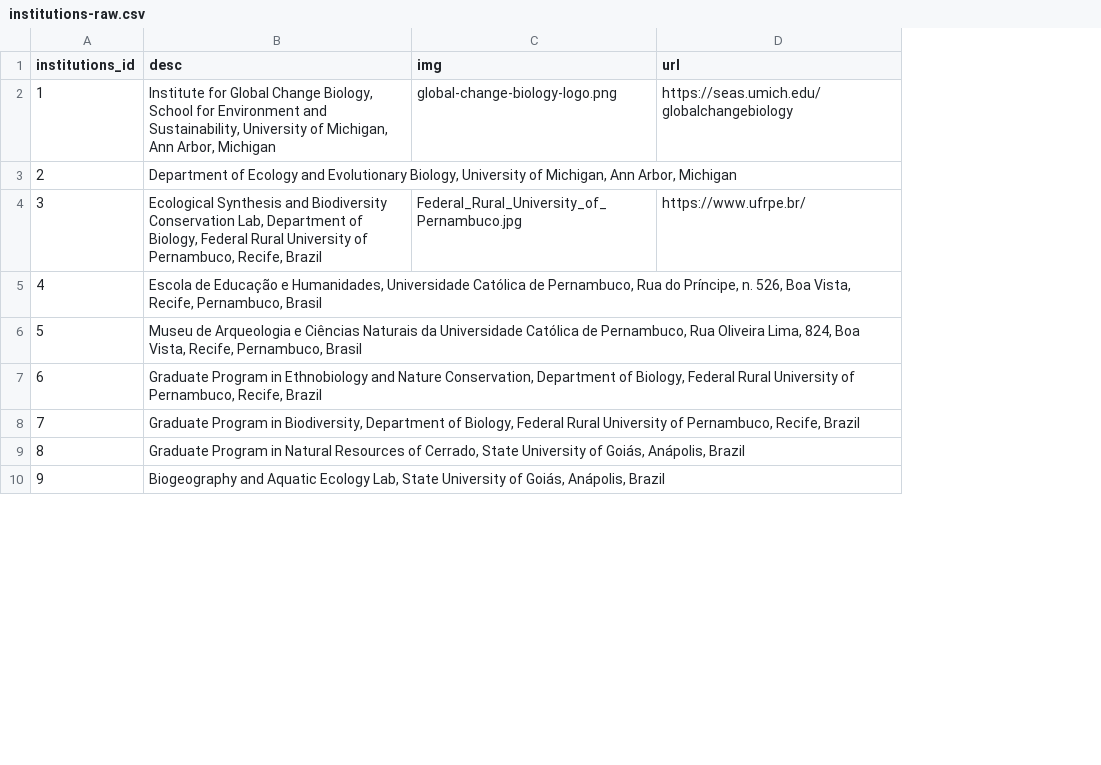
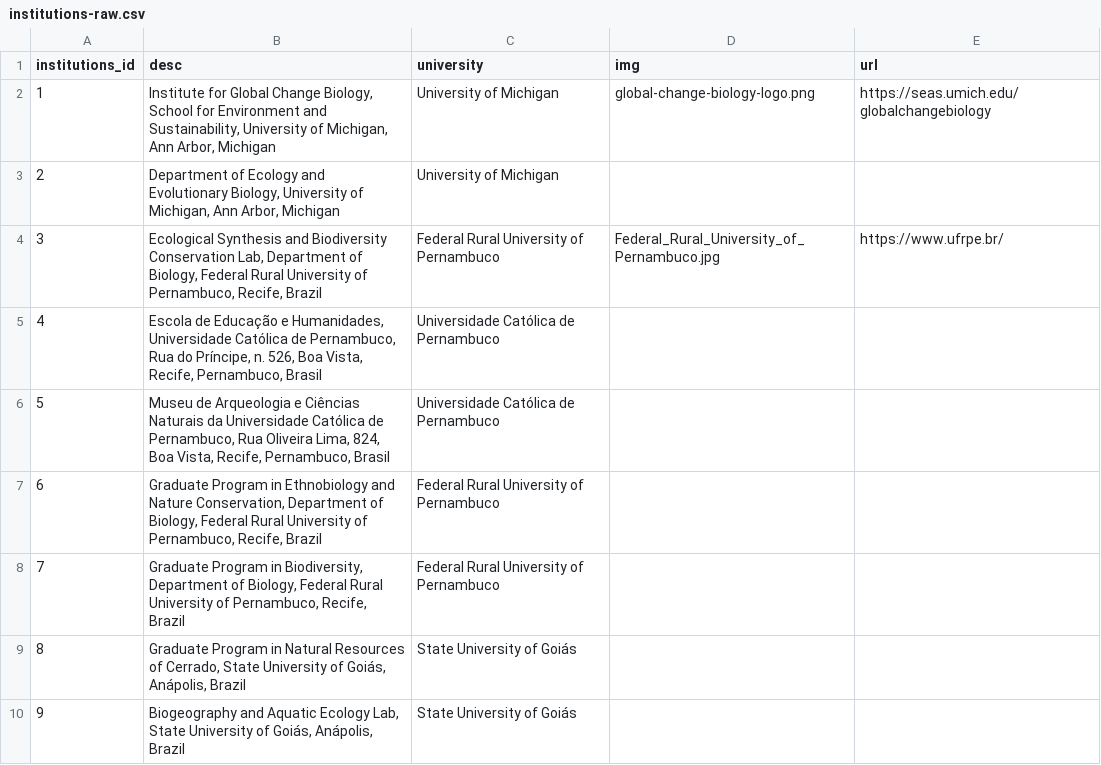
Before and after one commit to thiago-goncalves-souza/zootraits, a CSV file: data-raw/institutions-raw.csv, drawn as a sheet; only a part is shown; the diff names each change by its address in the sheet, - before the commit and + after, or states it on an @@ line.

Commit message:
simplify the authors list

```diff
--- a/data-raw/institutions-raw.csv
+++ b/data-raw/institutions-raw.csv
+column C (university), rows 2-10: University of Michigan | University of Michigan | Federal Rural University of Pernambuco | Universidade Católica de Pernambuco | Universidade Católica de Pernambuco | Federal Rural University of Pernambuco | Federal Rural University of Pernambuco | State University of Goiás | State University of Goiás
```
Also changed, not shown: 3 other files.
